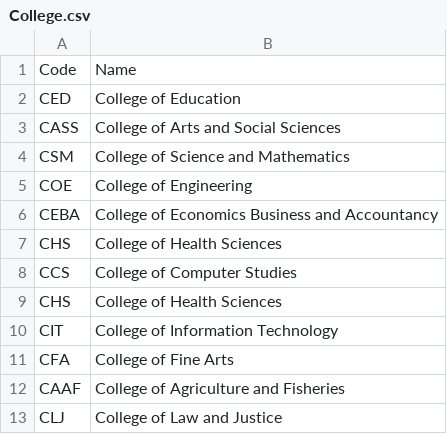
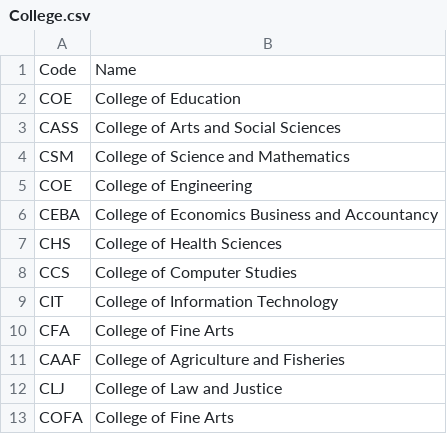
Before and after one commit to akiArchives/CCC151-SSIS, a CSV file: csv-files/College.csv, drawn as a sheet.

Commit message:
Refactor college and program CSV files for accurate college associations; enhance GUI with search filtering and duplicate checks

```diff
--- a/csv-files/College.csv
+++ b/csv-files/College.csv
@@ -1,3 +1,3 @@
 Code,Name
-CED,College of Education
+COE,College of Education
 CASS,College of Arts and Social Sciences
@@ -8,3 +8,2 @@ CHS,College of Health Sciences
 CCS,College of Computer Studies
-CHS,College of Health Sciences
 CIT,College of Information Technology
@@ -13 +12,2 @@ CAAF,College of Agriculture and Fisheries
 CLJ,College of Law and Justice
+COFA,College of Fine Arts
```
Also changed, not shown: csv-files/Program.csv, 2 other files.
